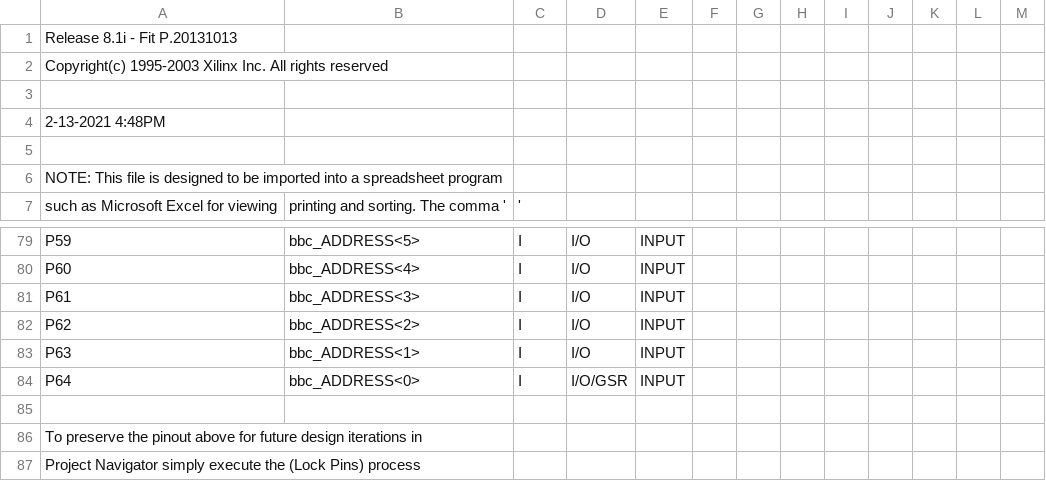
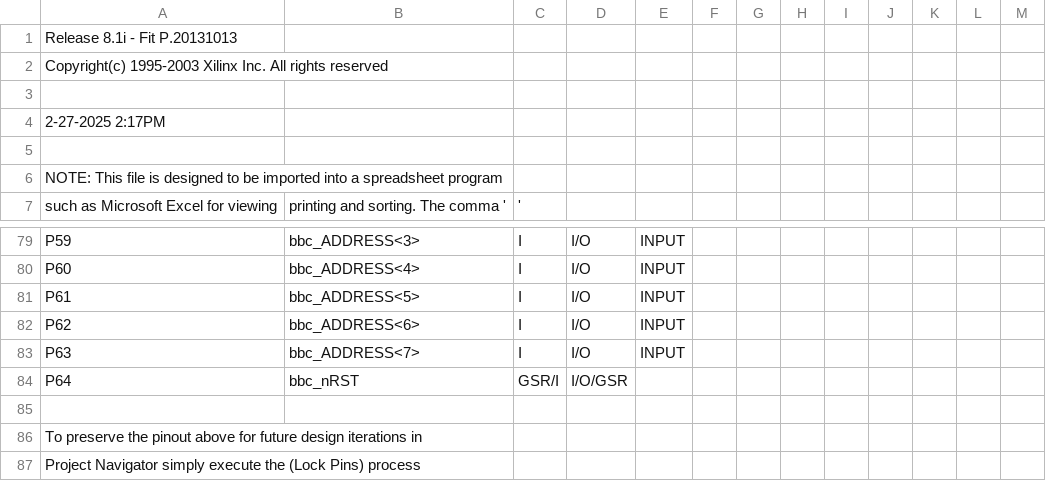
Before and after one commit to kgl2001/BeebSCSIHostAdaptor, a CSV file: SCSIAdaptor_XC9572XL-64_CPLD/SCSIAdaptor_pad.csv, drawn as a sheet; only a part is shown, gaps mark what is left out; the diff covers the shown part only; the diff names each change by its address in the sheet, - before the commit and + after, or states it on an @@ line.

Commit message:
Changes for V3 hardware
- Host adaptor base address can now be changed via DIP switch
- Calculate parity bit and send to drive
- Update I/O assignment

```diff
--- a/SCSIAdaptor_XC9572XL-64_CPLD/SCSIAdaptor_pad.csv
+++ b/SCSIAdaptor_XC9572XL-64_CPLD/SCSIAdaptor_pad.csv
-A4: 2-13-2021 4:48PM
+A4: 2-27-2025 2:17PM
-B79: bbc_ADDRESS<5>
+B79: bbc_ADDRESS<3>
-B81: bbc_ADDRESS<3>
+B81: bbc_ADDRESS<5>
-B82: bbc_ADDRESS<2>
+B82: bbc_ADDRESS<6>
-B83: bbc_ADDRESS<1>
+B83: bbc_ADDRESS<7>
-B84: bbc_ADDRESS<0>
+B84: bbc_nRST
-C84: I
+C84: GSR/I
-E84: INPUT
+E84: (empty)
```
Also changed, not shown: 61 edited cells elsewhere in this file, 28 other files.
